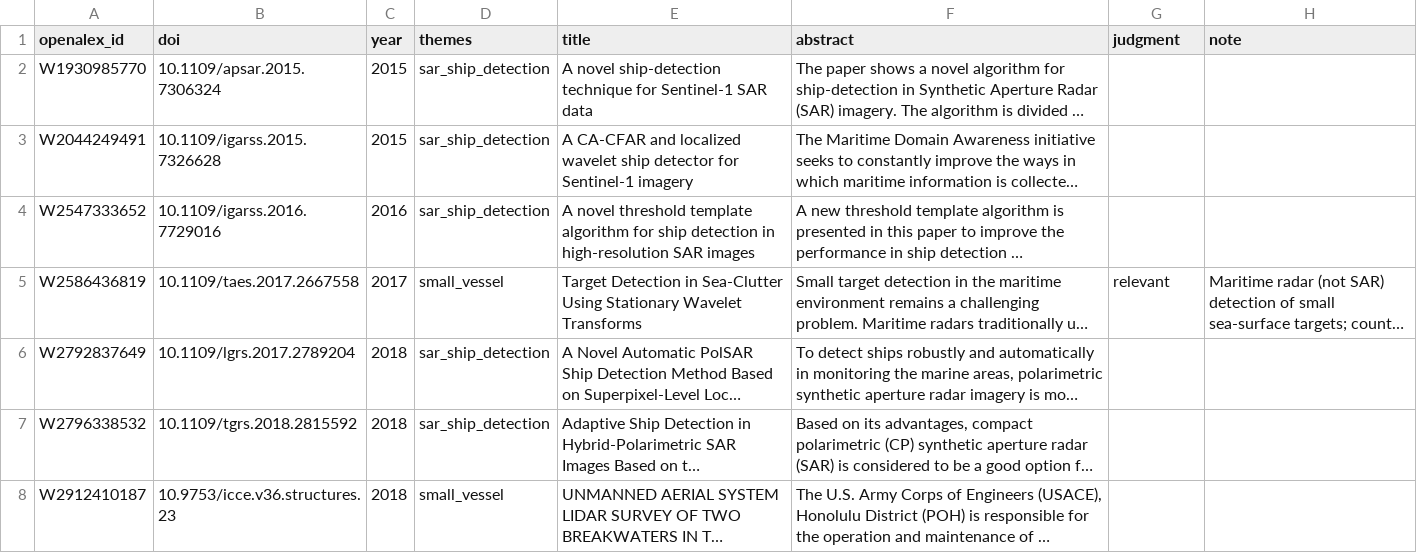
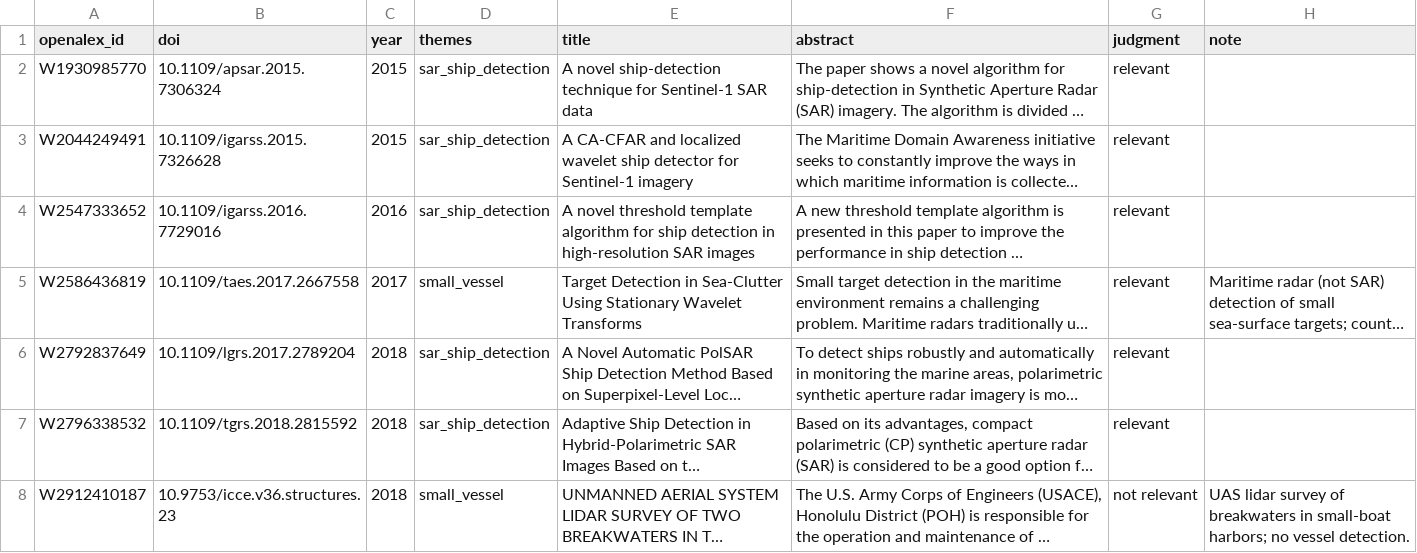
Before and after one commit to NoisySnooper/Dark-Vessel-Study, a CSV file: data/biblio/precision_sample.csv, drawn as a sheet; only a part is shown; long unchanged cells end in …; the diff covers the shown part only; the diff names each change by its address in the sheet, - before the commit and + after, or states it on an @@ line.

```diff
--- a/data/biblio/precision_sample.csv
+++ b/data/biblio/precision_sample.csv
-G2:G4 (judgment): (empty)
+G2:G4 (judgment): relevant
-G6:G7 (judgment): (empty)
+G6:G7 (judgment): relevant
-G8 (judgment): (empty)
+G8 (judgment): not relevant
-H8 (note): (empty)
+H8 (note): UAS lidar survey of breakwaters in small-boat harbors; no vessel detection.
```
Also changed, not shown: 1 added row, 1 removed row and 53 edited cells elsewhere in this file, data/biblio/anchors.csv, data/biblio/dedupe_log.csv, 21 other files.
